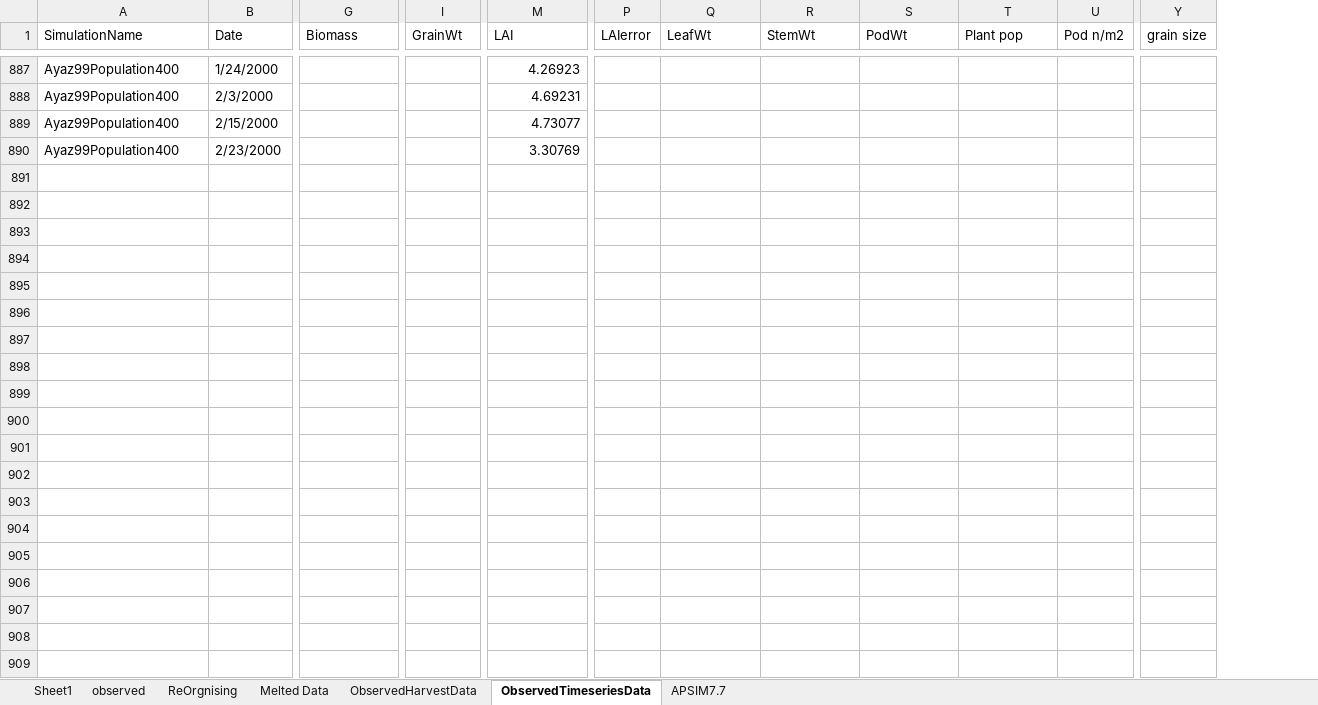
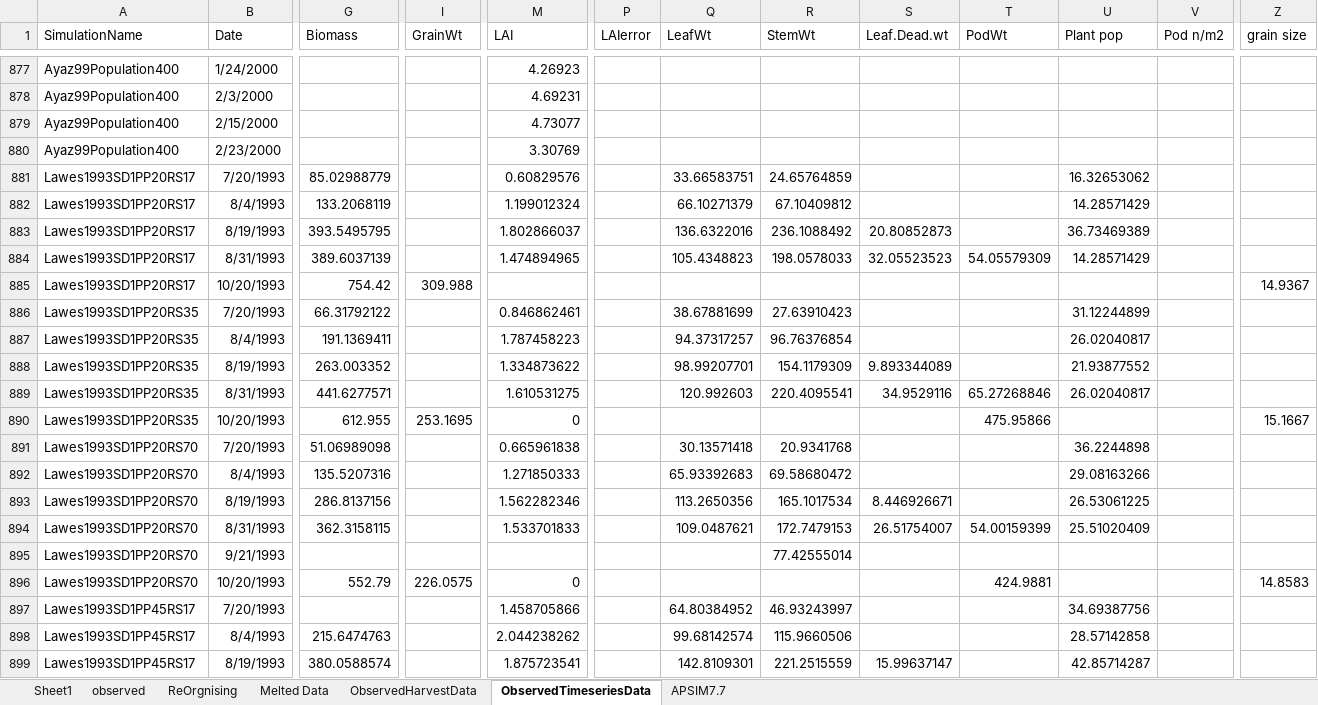
Before and after one commit to APSIMInitiative/ApsimX, an Excel workbook: Prototypes/Chickpea/Observed.xlsx, sheet ObservedTimeseriesData, drawn as a sheet; only a part is shown, gaps mark what is left out; values as stored, in another font and other column widths than the file's, no borders; rows hold the shown columns only; the diff covers the shown part only; the diff names each change by its address in the sheet, - before the commit and + after, or states it on an @@ line.

Commit message:
Added nrew datasets from Mariana

```diff
--- a/Prototypes/Chickpea/Observed.xlsx (sheet ObservedTimeseriesData)
+++ b/Prototypes/Chickpea/Observed.xlsx (sheet ObservedTimeseriesData)
+column S (Leaf.Dead.wt), empty
+row 881: Lawes1993SD1PP20RS17 | 7/20/1993 | 85.02988779 |  | 0.60829576 |  | 33.66583751 | 24.65764859 |  |  | 16.32653062
+row 882: Lawes1993SD1PP20RS17 | 8/4/1993 | 133.2068119 |  | 1.199012324 |  | 66.10271379 | 67.10409812 |  |  | 14.28571429
+row 883: Lawes1993SD1PP20RS17 | 8/19/1993 | 393.5495795 |  | 1.802866037 |  | 136.6322016 | 236.1088492 | 20.80852873 |  | 36.73469389
+row 884: Lawes1993SD1PP20RS17 | 8/31/1993 | 389.6037139 |  | 1.474894965 |  | 105.4348823 | 198.0578033 | 32.05523523 | 54.05579309 | 14.28571429
+row 885: Lawes1993SD1PP20RS17 | 10/20/1993 | 754.42 | 309.988 |  |  |  |  |  |  |  |  | 14.9367
+row 886: Lawes1993SD1PP20RS35 | 7/20/1993 | 66.31792122 |  | 0.846862461 |  | 38.67881699 | 27.63910423 |  |  | 31.12244899
+row 887: Lawes1993SD1PP20RS35 | 8/4/1993 | 191.1369411 |  | 1.787458223 |  | 94.37317257 | 96.76376854 |  |  | 26.02040817
+row 888: Lawes1993SD1PP20RS35 | 8/19/1993 | 263.003352 |  | 1.334873622 |  | 98.99207701 | 154.1179309 | 9.893344089 |  | 21.93877552
+row 889: Lawes1993SD1PP20RS35 | 8/31/1993 | 441.6277571 |  | 1.610531275 |  | 120.992603 | 220.4095541 | 34.9529116 | 65.27268846 | 26.02040817
+row 890: Lawes1993SD1PP20RS35 | 10/20/1993 | 612.955 | 253.1695 | 0 |  |  |  |  | 475.95866 |  |  | 15.1667
+row 891: Lawes1993SD1PP20RS70 | 7/20/1993 | 51.06989098 |  | 0.665961838 |  | 30.13571418 | 20.9341768 |  |  | 36.2244898
+row 892: Lawes1993SD1PP20RS70 | 8/4/1993 | 135.5207316 |  | 1.271850333 |  | 65.93392683 | 69.58680472 |  |  | 29.08163266
+row 893: Lawes1993SD1PP20RS70 | 8/19/1993 | 286.8137156 |  | 1.562282346 |  | 113.2650356 | 165.1017534 | 8.446926671 |  | 26.53061225
+row 894: Lawes1993SD1PP20RS70 | 8/31/1993 | 362.3158115 |  | 1.533701833 |  | 109.0487621 | 172.7479153 | 26.51754007 | 54.00159399 | 25.51020409
+row 895: Lawes1993SD1PP20RS70 | 9/21/1993 |  |  |  |  |  | 77.42555014
+row 896: Lawes1993SD1PP20RS70 | 10/20/1993 | 552.79 | 226.0575 | 0 |  |  |  |  | 424.9881 |  |  | 14.8583
+row 897: Lawes1993SD1PP45RS17 | 7/20/1993 |  |  | 1.458705866 |  | 64.80384952 | 46.93243997 |  |  | 34.69387756
+row 898: Lawes1993SD1PP45RS17 | 8/4/1993 | 215.6474763 |  | 2.044238262 |  | 99.68142574 | 115.9660506 |  |  | 28.57142858
+row 899: Lawes1993SD1PP45RS17 | 8/19/1993 | 380.0588574 |  | 1.875723541 |  | 142.8109301 | 221.2515559 | 15.99637147 |  | 42.85714287
```
Also changed, not shown: 24 added rows and 10 removed rows elsewhere in this sheet, sheet ObservedHarvestData, formulas that keep their value, 1 other file.
